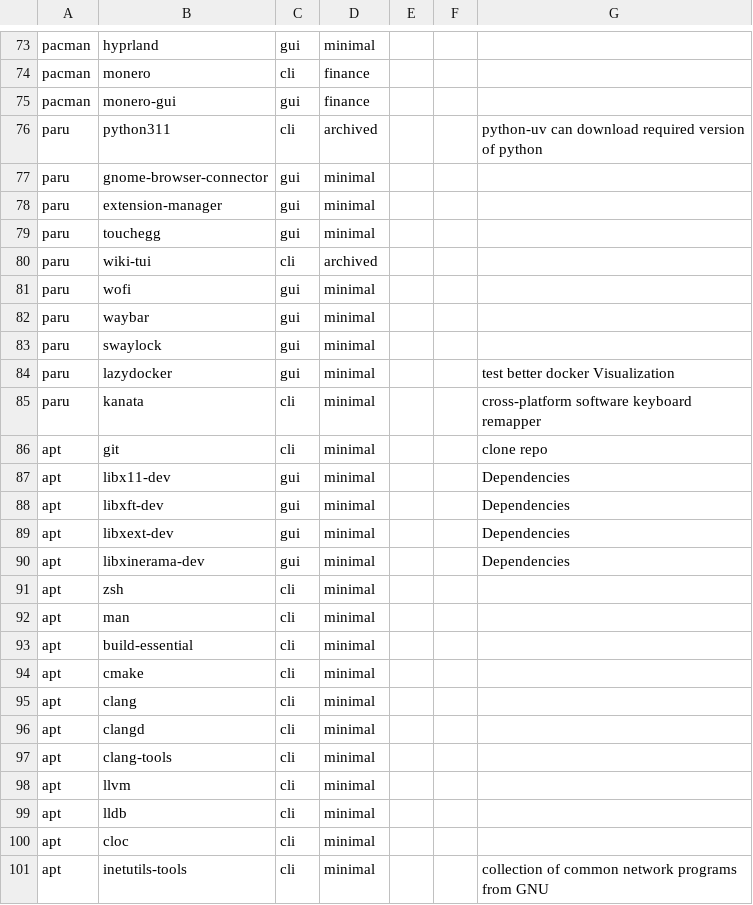
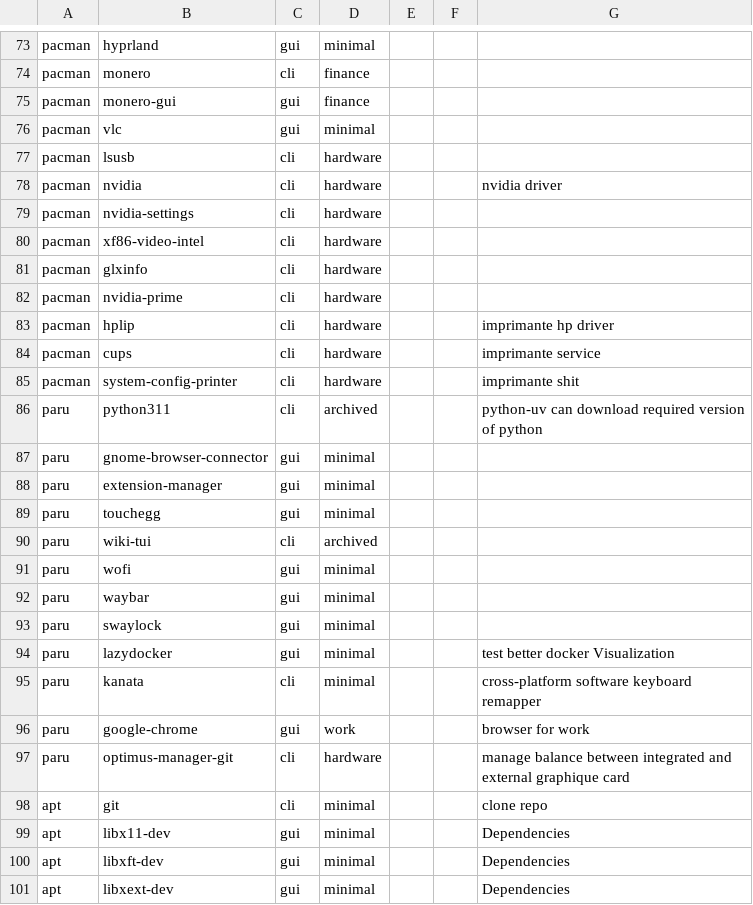
Before and after one commit to plagache/configuration-manager, a CSV file: data/packages.csv, drawn as a sheet; only a part is shown, gaps mark what is left out; the shorter side is filled out with more unchanged rows; the diff names each change by its address in the sheet, - before the commit and + after, or states it on an @@ line.

Commit message:
add packages;
add work in todos;

```diff
--- a/data/packages.csv
+++ b/data/packages.csv
+row 76: pacman | vlc | gui | minimal
+row 77: pacman | lsusb | cli | hardware
+row 78: pacman | nvidia | cli | hardware |  |  | nvidia driver
+row 79: pacman | nvidia-settings | cli | hardware
+row 80: pacman | xf86-video-intel | cli | hardware
+row 81: pacman | glxinfo | cli | hardware
+row 82: pacman | nvidia-prime | cli | hardware
+row 83: pacman | hplip | cli | hardware |  |  | imprimante hp driver
+row 84: pacman | cups | cli | hardware |  |  | imprimante service
+row 85: pacman | system-config-printer | cli | hardware |  |  | imprimante shit
+row 96: paru | google-chrome | gui | work |  |  | browser for work
+row 97: paru | optimus-manager-git | cli | hardware |  |  | manage balance between integrated and external graphique card
```
Also changed, not shown: 1 other file.
